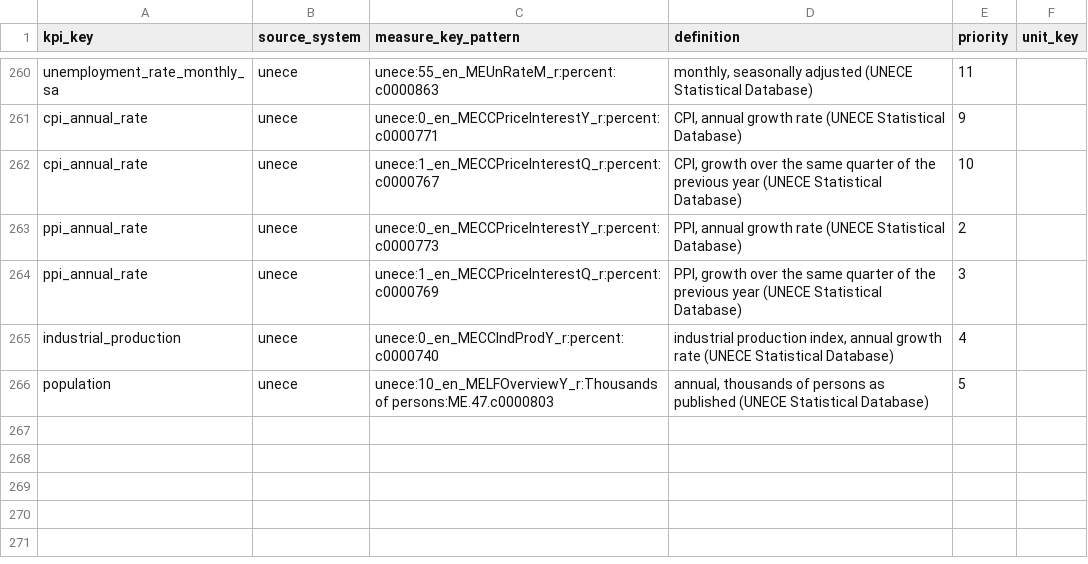
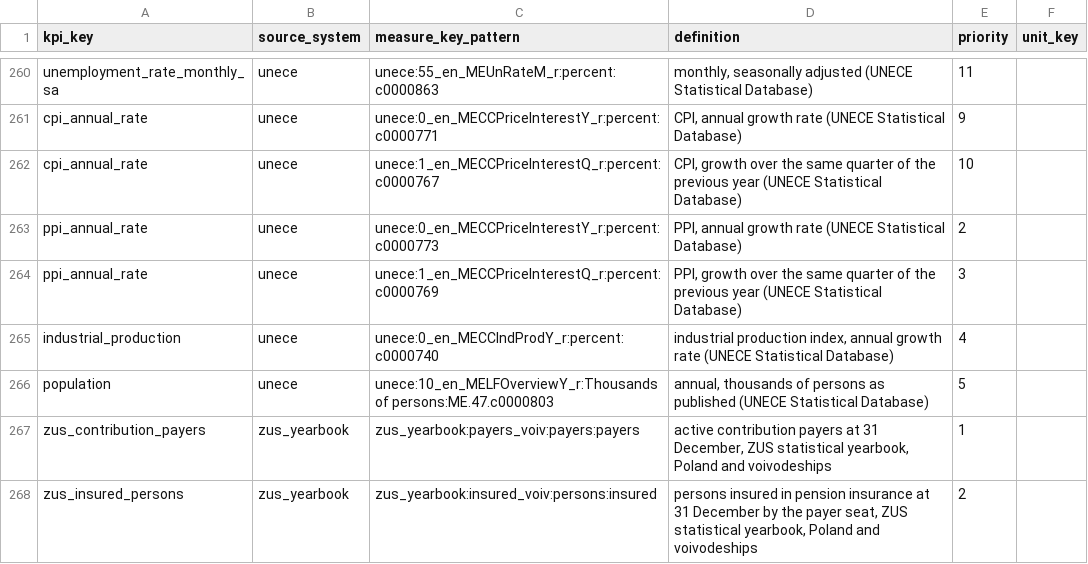
Before and after one commit to zohelo/zohelo-data, a CSV file: warehouse/seeds/kpi_measure.csv, drawn as a sheet; only a part is shown, gaps mark what is left out; the diff names each change by its address in the sheet, - before the commit and + after, or states it on an @@ line.

```diff
--- a/warehouse/seeds/kpi_measure.csv
+++ b/warehouse/seeds/kpi_measure.csv
+row 267: zus_contribution_payers | zus_yearbook | zus_yearbook:payers_voiv:payers:payers | active contribution payers at 31 December, ZUS statistical yearbook, Poland and voivodeships | 1
+row 268: zus_insured_persons | zus_yearbook | zus_yearbook:insured_voiv:persons:insured | persons insured in pension insurance at 31 December by the payer seat, ZUS statistical yearbook, Poland and voivodeships | 2
```
Also changed, not shown: warehouse/seeds/kpi.csv, warehouse/seeds/kpi_v2_map.csv, 12 other files.
